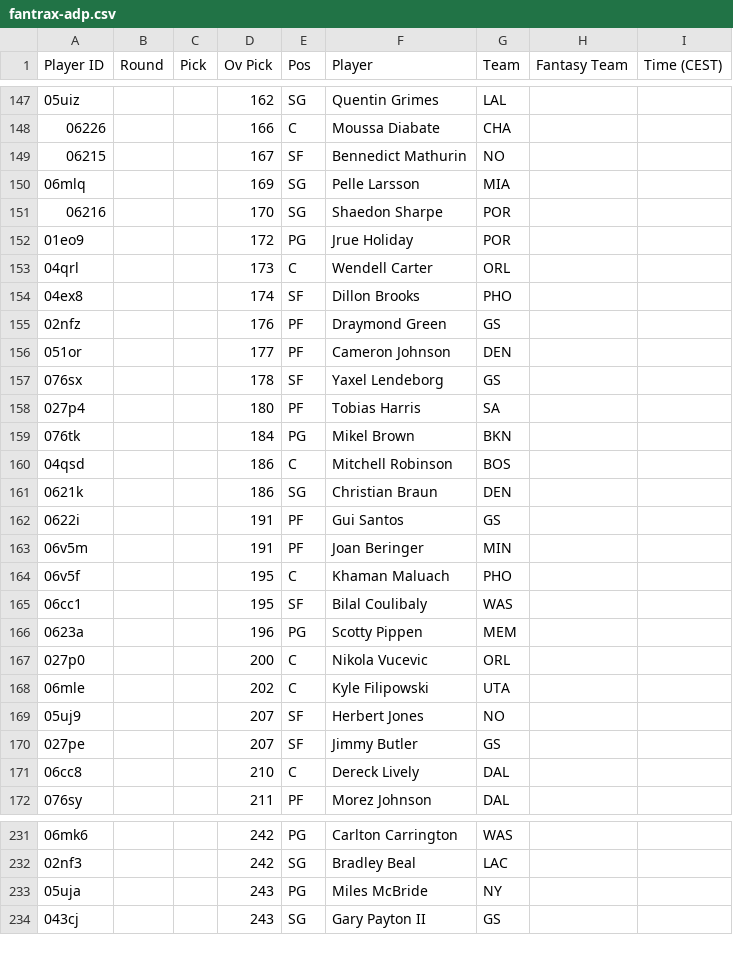
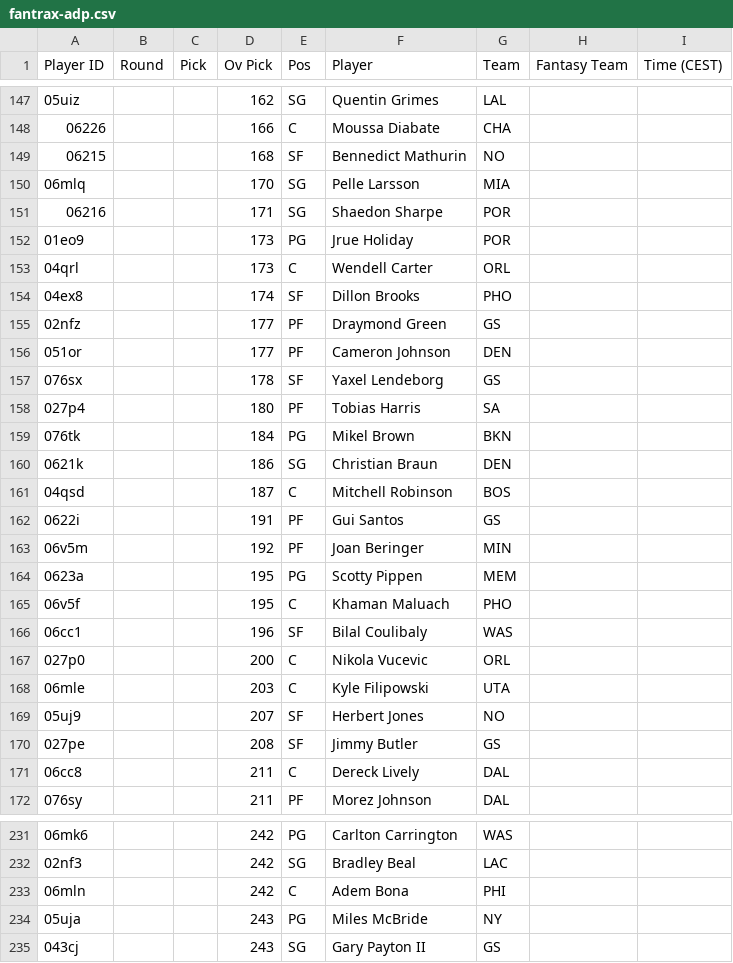
Before and after one commit to Pizzaratops/Citizens-of-Funkytown, a CSV file: projections/data/fantrax-adp.csv, drawn as a sheet; only a part is shown, gaps mark what is left out; the diff covers the shown part only.

```diff
--- a/projections/data/fantrax-adp.csv
+++ b/projections/data/fantrax-adp.csv
@@ -148,9 +148,9 @@
 "06226","","","166","C","Moussa Diabate","CHA","",""
-"06215","","","167","SF","Bennedict Mathurin","NO","",""
-"06mlq","","","169","SG","Pelle Larsson","MIA","",""
-"06216","","","170","SG","Shaedon Sharpe","POR","",""
-"01eo9","","","172","PG","Jrue Holiday","POR","",""
+"06215","","","168","SF","Bennedict Mathurin","NO","",""
+"06mlq","","","170","SG","Pelle Larsson","MIA","",""
+"06216","","","171","SG","Shaedon Sharpe","POR","",""
+"01eo9","","","173","PG","Jrue Holiday","POR","",""
 "04qrl","","","173","C","Wendell Carter","ORL","",""
 "04ex8","","","174","SF","Dillon Brooks","PHO","",""
-"02nfz","","","176","PF","Draymond Green","GS","",""
+"02nfz","","","177","PF","Draymond Green","GS","",""
 "051or","","","177","PF","Cameron Johnson","DEN","",""
@@ -159,14 +159,14 @@
 "076tk","","","184","PG","Mikel Brown","BKN","",""
-"04qsd","","","186","C","Mitchell Robinson","BOS","",""
 "0621k","","","186","SG","Christian Braun","DEN","",""
+"04qsd","","","187","C","Mitchell Robinson","BOS","",""
 "0622i","","","191","PF","Gui Santos","GS","",""
-"06v5m","","","191","PF","Joan Beringer","MIN","",""
+"06v5m","","","192","PF","Joan Beringer","MIN","",""
+"0623a","","","195","PG","Scotty Pippen","MEM","",""
 "06v5f","","","195","C","Khaman Maluach","PHO","",""
-"06cc1","","","195","SF","Bilal Coulibaly","WAS","",""
-"0623a","","","196","PG","Scotty Pippen","MEM","",""
+"06cc1","","","196","SF","Bilal Coulibaly","WAS","",""
 "027p0","","","200","C","Nikola Vucevic","ORL","",""
-"06mle","","","202","C","Kyle Filipowski","UTA","",""
+"06mle","","","203","C","Kyle Filipowski","UTA","",""
 "05uj9","","","207","SF","Herbert Jones","NO","",""
-"027pe","","","207","SF","Jimmy Butler","GS","",""
-"06cc8","","","210","C","Dereck Lively","DAL","",""
+"027pe","","","208","SF","Jimmy Butler","GS","",""
+"06cc8","","","211","C","Dereck Lively","DAL","",""
 "076sy","","","211","PF","Morez Johnson","DAL","",""
@@ -232,2 +232,3 @@
 "02nf3","","","242","SG","Bradley Beal","LAC","",""
+"06mln","","","242","C","Adem Bona","PHI","",""
 "05uja","","","243","PG","Miles McBride","NY","",""
```
Also changed, not shown: 1 removed row, 10 moved rows and 14 edited cells elsewhere in this file, 1 other file.
